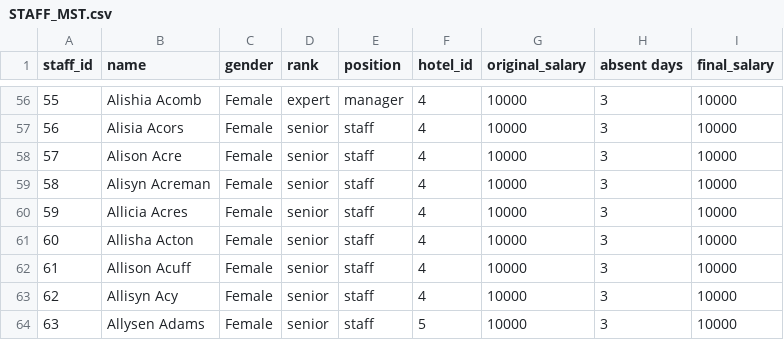
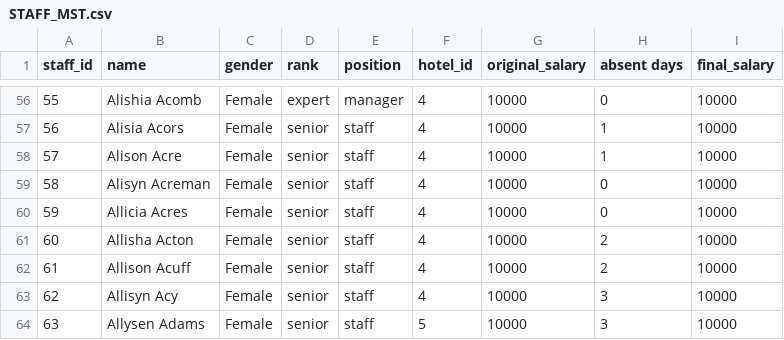
Before and after one commit to FormalHHH/Hotelier, a CSV file: files/STAFF_MST.csv, drawn as a sheet; only a part is shown, gaps mark what is left out; the diff covers the shown part only.

```diff
--- a/files/STAFF_MST.csv
+++ b/files/STAFF_MST.csv
@@ -56,8 +56,8 @@
-"55","Alishia Acomb","Female","expert","manager","4","10000","3","10000"
-"56","Alisia Acors","Female","senior","staff","4","10000","3","10000"
-"57","Alison Acre","Female","senior","staff","4","10000","3","10000"
-"58","Alisyn Acreman","Female","senior","staff","4","10000","3","10000"
-"59","Allicia Acres","Female","senior","staff","4","10000","3","10000"
-"60","Allisha Acton","Female","senior","staff","4","10000","3","10000"
-"61","Allison Acuff","Female","senior","staff","4","10000","3","10000"
+"55","Alishia Acomb","Female","expert","manager","4","10000","0","10000"
+"56","Alisia Acors","Female","senior","staff","4","10000","1","10000"
+"57","Alison Acre","Female","senior","staff","4","10000","1","10000"
+"58","Alisyn Acreman","Female","senior","staff","4","10000","0","10000"
+"59","Allicia Acres","Female","senior","staff","4","10000","0","10000"
+"60","Allisha Acton","Female","senior","staff","4","10000","2","10000"
+"61","Allison Acuff","Female","senior","staff","4","10000","2","10000"
 "62","Allisyn Acy","Female","senior","staff","4","10000","3","10000"
```
Also changed, not shown: 55 edited cells elsewhere in this file, 36 other files.
